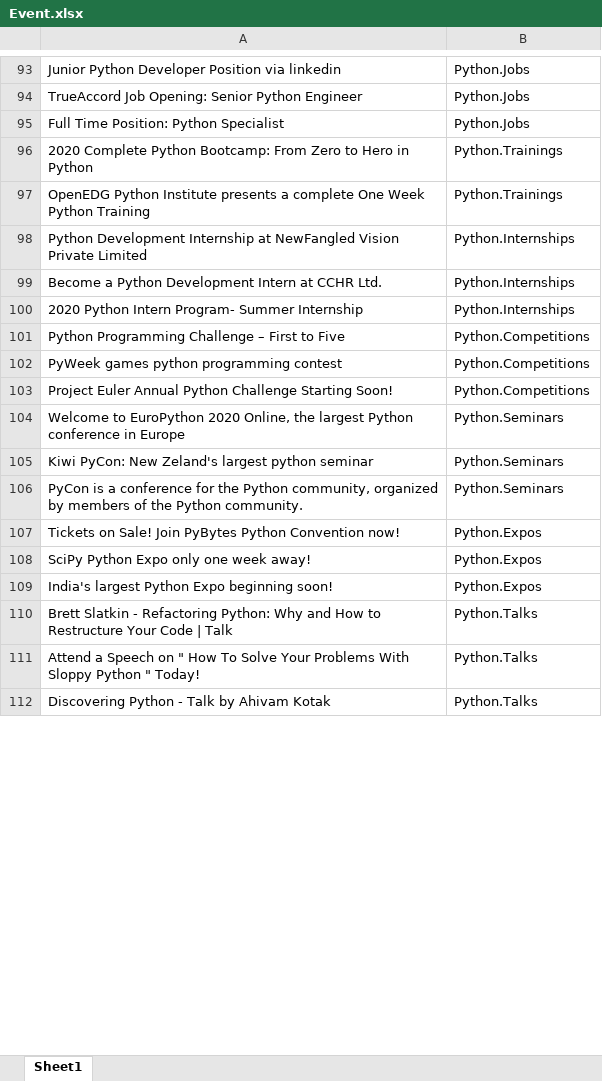
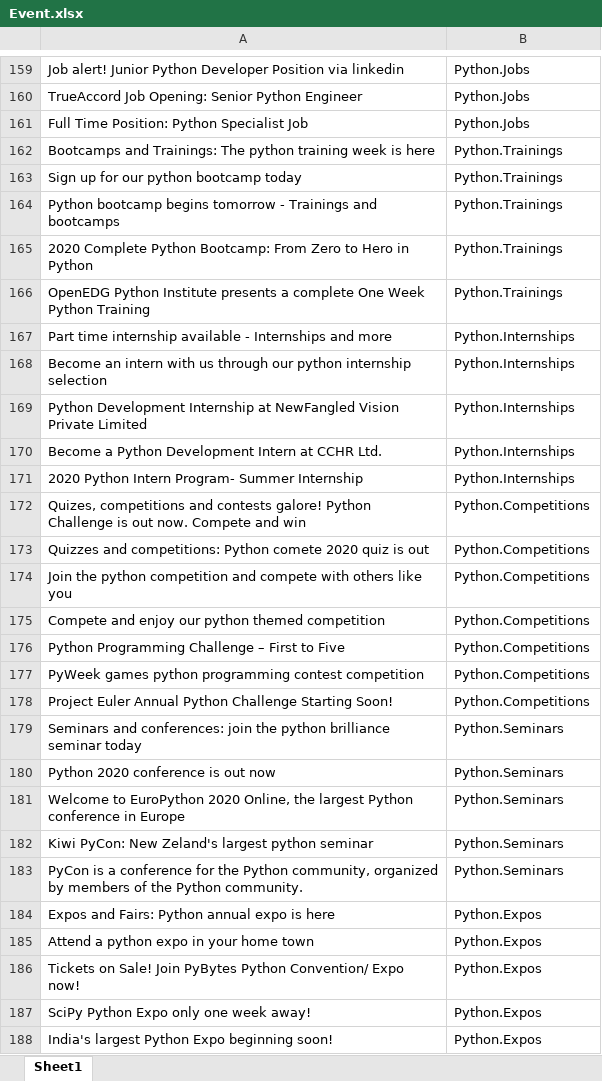
Before and after one commit to t3ds/IP_LiveProject_MACHINE_LEARNING_SHIVAM_KOTAK_2676, an Excel workbook: Event.xlsx, sheet Sheet1, drawn as a sheet; only a part is shown, gaps mark what is left out; the shorter side is filled out with more unchanged rows; values as stored, in another font and other column widths than the file's, no borders; addresses are those after the commit; the diff covers the shown part only; the diff names each change by its address in the sheet, - before the commit and + after, or states it on an @@ line.

```diff
--- a/Event.xlsx (sheet Sheet1)
+++ b/Event.xlsx (sheet Sheet1)
-A159: Junior Python…
+A159: Job alert! Junior Python…
-A161: Full Time Position: Python Specialist
+A161: Full Time Position: Python Specialist Job
+row 162: Bootcamps and Trainings: The python training week is here | Python.Trainings
+row 163: Sign up for our python bootcamp today | Python.Trainings
+row 164: Python bootcamp begins tomorrow - Trainings and bootcamps | Python.Trainings
+row 167: Part time internship available - Internships and more | Python.Internships
+row 168: Become an intern with us through our python internship selection | Python.Internships
+row 172: Quizes, competitions and contests galore! Python Challenge is out now. Compete and win | Python.Competitions
+row 173: Quizzes and competitions: Python comete 2020 quiz is out | Python.Competitions
+row 174: Join the python competition and compete with others like you | Python.Competitions
+row 175: Compete and enjoy our python themed competition | Python.Competitions
-A177: PyWeek games python programming contest
+A177: PyWeek games python programming contest competition
+row 179: Seminars and conferences: join the python brilliance seminar today | Python.Seminars
+row 180: Python 2020 conference is out now | Python.Seminars
+row 184: Expos and Fairs: Python annual expo is here | Python.Expos
+row 185: Attend a python expo in your home town | Python.Expos
-A186: …PyBytes Python Convention now!
+A186: …PyBytes Python Convention/ Expo now!
```
Also changed, not shown: 873 added rows, 10 removed rows and 35 edited cells elsewhere in this sheet, 1 other file.
